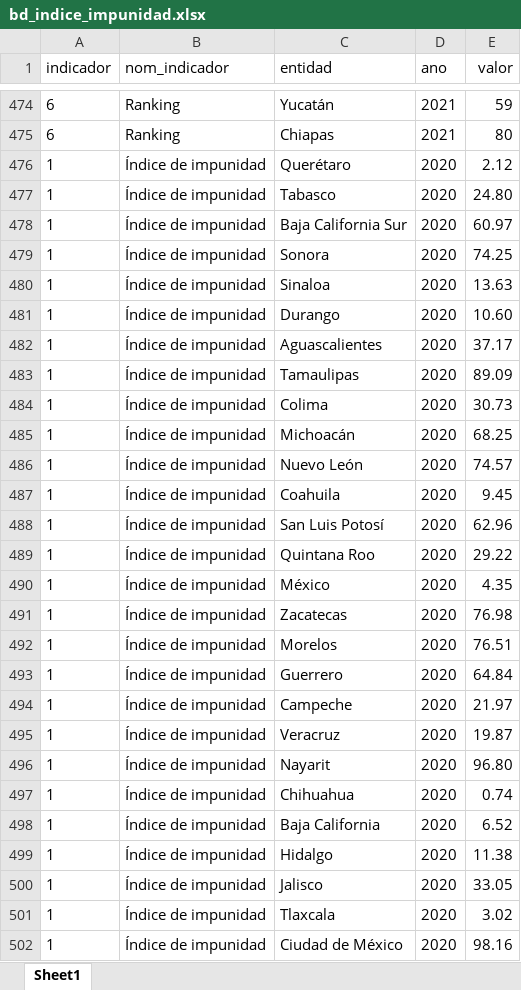
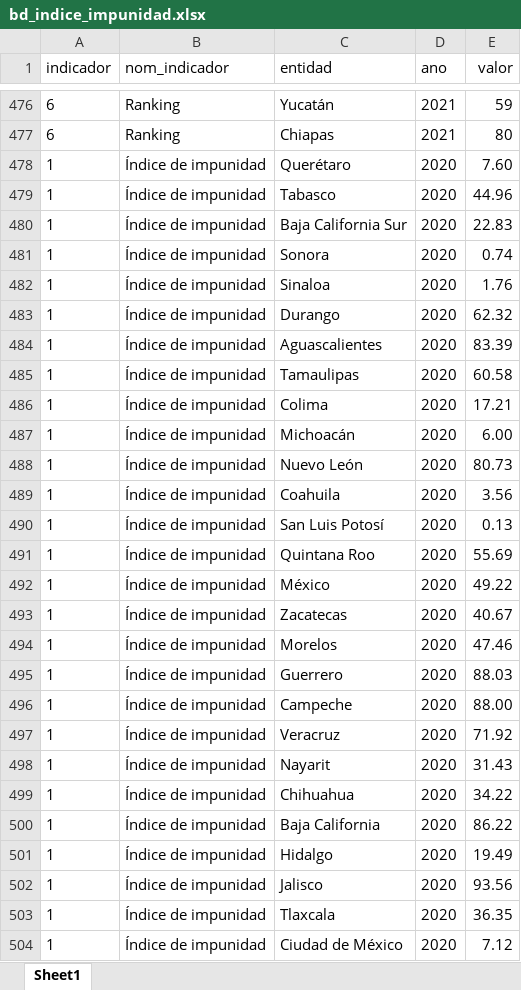
Before and after one commit to ValeriaCampuzanoG/DashboardsHallazgos, an Excel workbook: www/bd/bd_indice_impunidad.xlsx, sheet Sheet1, drawn as a sheet; only a part is shown, gaps mark what is left out; values as stored, in another font and other column widths than the file's, no borders; addresses are those after the commit; the diff covers the shown part only; the diff names each change by its address in the sheet, - before the commit and + after, or states it on an @@ line.

```diff
--- a/www/bd/bd_indice_impunidad.xlsx (sheet Sheet1)
+++ b/www/bd/bd_indice_impunidad.xlsx (sheet Sheet1)
-E478 (valor): 2.12
+E478 (valor): 7.60
-E479 (valor): 24.80
+E479 (valor): 44.96
-E480 (valor): 60.97
+E480 (valor): 22.83
-E481 (valor): 74.25
+E481 (valor): 0.74
-E482 (valor): 13.63
+E482 (valor): 1.76
-E483 (valor): 10.60
+E483 (valor): 62.32
-E484 (valor): 37.17
+E484 (valor): 83.39
-E485 (valor): 89.09
+E485 (valor): 60.58
-E486 (valor): 30.73
+E486 (valor): 17.21
-E487 (valor): 68.25
+E487 (valor): 6.00
-E488 (valor): 74.57
+E488 (valor): 80.73
-E489 (valor): 9.45
+E489 (valor): 3.56
-E490 (valor): 62.96
+E490 (valor): 0.13
-E491 (valor): 29.22
+E491 (valor): 55.69
-E492 (valor): 4.35
+E492 (valor): 49.22
-E493 (valor): 76.98
+E493 (valor): 40.67
-E494 (valor): 76.51
+E494 (valor): 47.46
-E495 (valor): 64.84
+E495 (valor): 88.03
-E496 (valor): 21.97
+E496 (valor): 88.00
-E497 (valor): 19.87
+E497 (valor): 71.92
-E498 (valor): 96.80
+E498 (valor): 31.43
-E499 (valor): 0.74
+E499 (valor): 34.22
-E500 (valor): 6.52
+E500 (valor): 86.22
-E501 (valor): 11.38
+E501 (valor): 19.49
-E502 (valor): 33.05
+E502 (valor): 93.56
-E503 (valor): 3.02
+E503 (valor): 36.35
-E504 (valor): 98.16
+E504 (valor): 7.12
```
Also changed, not shown: 2 added rows and 33 edited cells elsewhere in this sheet, 4 other files.
